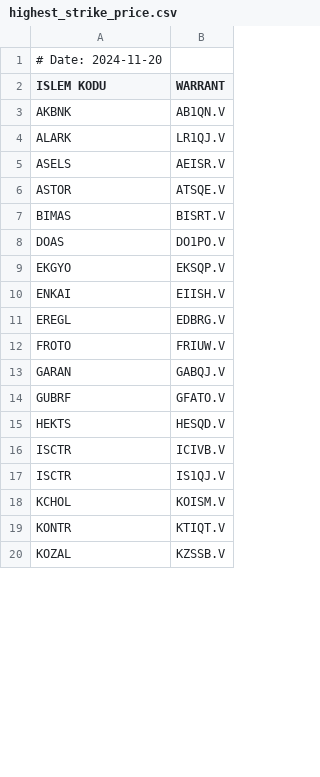
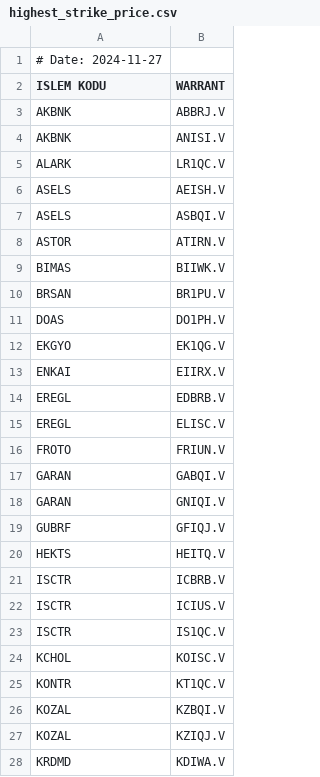
Before and after one commit to aliosmanbeker/streamlit_app, a CSV file: EOD/BULTEN/highest_strike_price.csv, drawn as a sheet; only a part is shown; the diff covers the shown part only.

```diff
--- a/EOD/BULTEN/highest_strike_price.csv
+++ b/EOD/BULTEN/highest_strike_price.csv
@@ -1,20 +1,28 @@
-# Date: 2024-11-20
+# Date: 2024-11-27
 ISLEM KODU,WARRANT
-AKBNK,AB1QN.V
-ALARK,LR1QJ.V
-ASELS,AEISR.V
-ASTOR,ATSQE.V
-BIMAS,BISRT.V
-DOAS,DO1PO.V
-EKGYO,EKSQP.V
-ENKAI,EIISH.V
-EREGL,EDBRG.V
-FROTO,FRIUW.V
-GARAN,GABQJ.V
-GUBRF,GFATO.V
-HEKTS,HESQD.V
-ISCTR,ICIVB.V
-ISCTR,IS1QJ.V
-KCHOL,KOISM.V
-KONTR,KTIQT.V
-KOZAL,KZSSB.V
+AKBNK,ABBRJ.V
+AKBNK,ANISI.V
+ALARK,LR1QC.V
+ASELS,AEISH.V
+ASELS,ASBQI.V
+ASTOR,ATIRN.V
+BIMAS,BIIWK.V
+BRSAN,BR1PU.V
+DOAS,DO1PH.V
+EKGYO,EK1QG.V
+ENKAI,EIIRX.V
+EREGL,EDBRB.V
+EREGL,ELISC.V
+FROTO,FRIUN.V
+GARAN,GABQI.V
+GARAN,GNIQI.V
+GUBRF,GFIQJ.V
+HEKTS,HEITQ.V
+ISCTR,ICBRB.V
+ISCTR,ICIUS.V
+ISCTR,IS1QC.V
+KCHOL,KOISC.V
+KONTR,KT1QC.V
+KOZAL,KZBQI.V
+KOZAL,KZIQJ.V
+KRDMD,KDIWA.V
```
Also changed, not shown: 8 added rows, 5 removed rows and 11 edited cells elsewhere in this file, EOD/BULTEN/spot_list.csv, EOD/BULTEN/warrant_list.csv, 2 other files.
